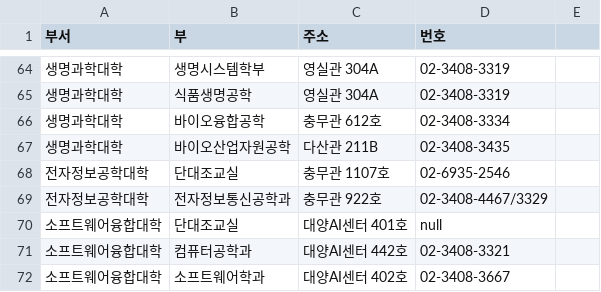
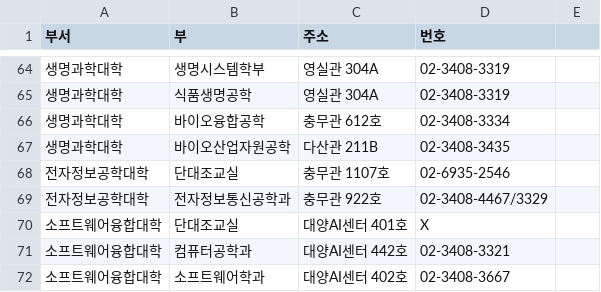
Before and after one commit to BonghoCha/DaeyangAI, a CSV file: Assets/Resources/Contact.csv, drawn as a sheet; only a part is shown, gaps mark what is left out; the diff names each change by its address in the sheet, - before the commit and + after, or states it on an @@ line.

```diff
--- a/Assets/Resources/Contact.csv
+++ b/Assets/Resources/Contact.csv
-D70 (번호): null
+D70 (번호): X
```
Also changed, not shown: 36 other files.
